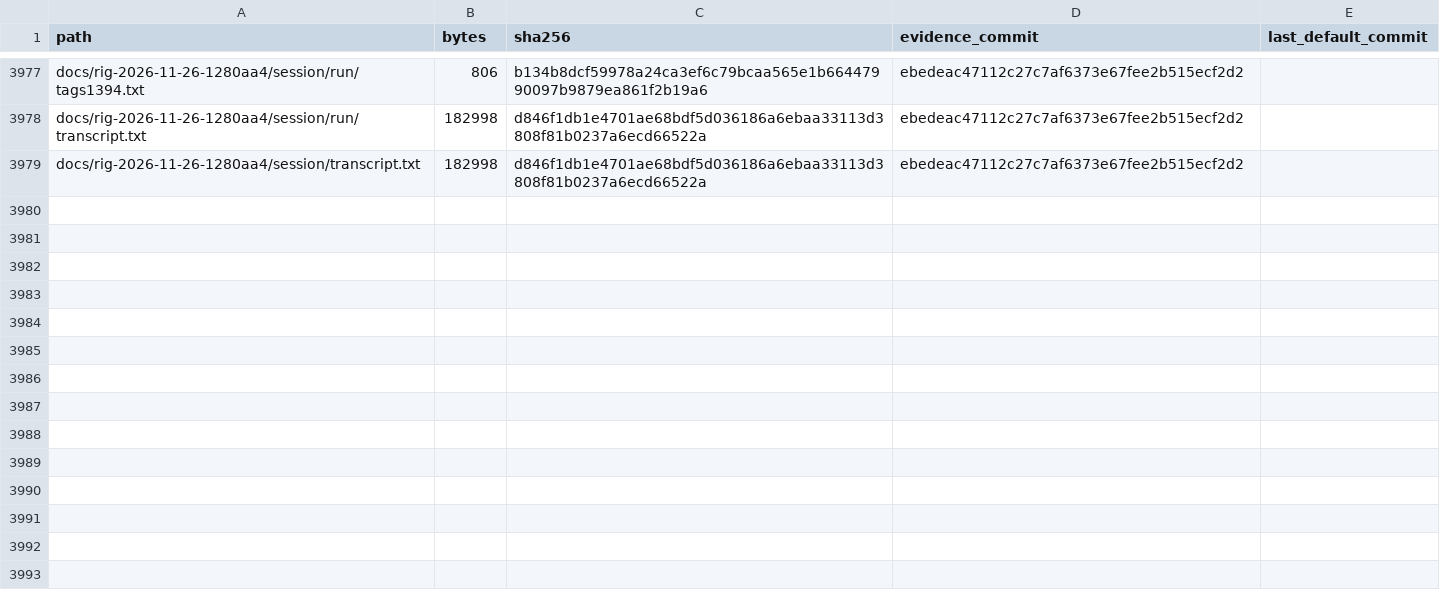
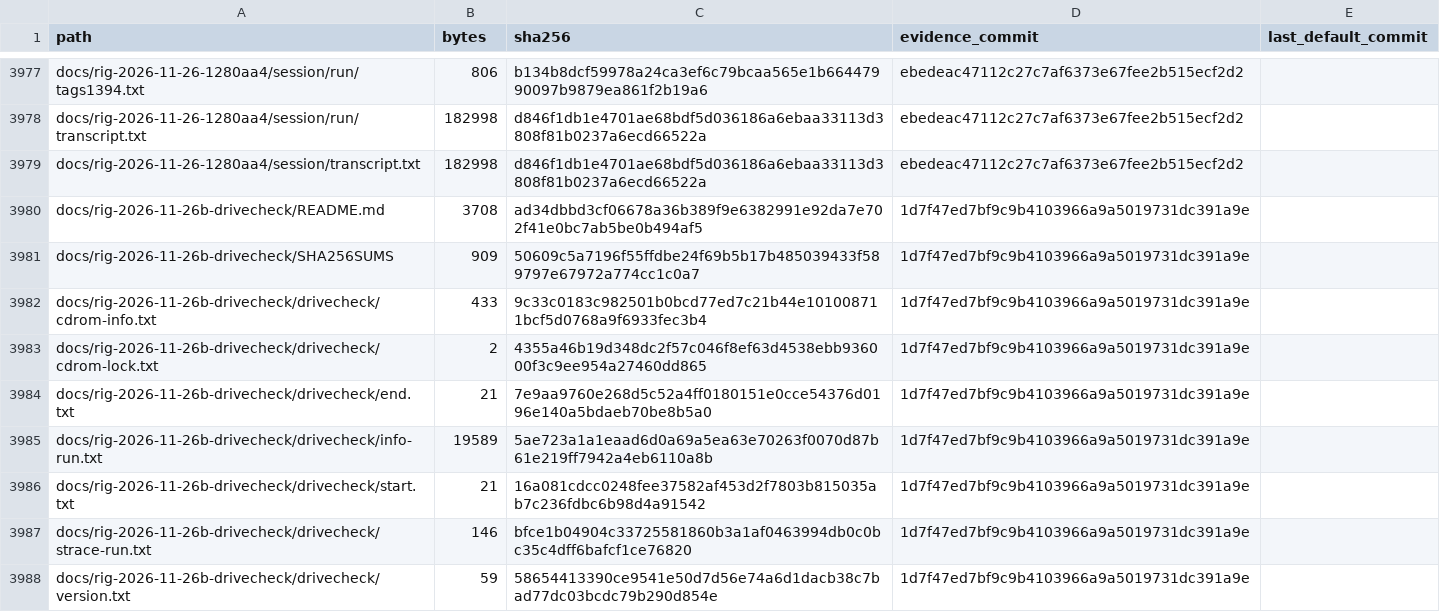
Before and after one commit to rmccann-hub/cyanrip, a TSV file: docs/evidence-manifest.tsv, drawn as a sheet; only a part is shown, gaps mark what is left out; the diff names each change by its address in the sheet, - before the commit and + after, or states it on an @@ line.

```diff
--- a/docs/evidence-manifest.tsv
+++ b/docs/evidence-manifest.tsv
+row 3980: docs/rig-2026-11-26b-drivecheck/README.md | 3708 | ad34dbbd3cf06678a36b389f9e6382991e92da7e702f41e0bc7ab5be0b494af5 | 1d7f47ed7bf9c9b4103966a9a5019731dc391a9e
+row 3981: docs/rig-2026-11-26b-drivecheck/SHA256SUMS | 909 | 50609c5a7196f55ffdbe24f69b5b17b485039433f589797e67972a774cc1c0a7 | 1d7f47ed7bf9c9b4103966a9a5019731dc391a9e
+row 3982: docs/rig-2026-11-26b-drivecheck/drivecheck/cdrom-info.txt | 433 | 9c33c0183c982501b0bcd77ed7c21b44e101008711bcf5d0768a9f6933fec3b4 | 1d7f47ed7bf9c9b4103966a9a5019731dc391a9e
+row 3983: docs/rig-2026-11-26b-drivecheck/drivecheck/cdrom-lock.txt | 2 | 4355a46b19d348dc2f57c046f8ef63d4538ebb936000f3c9ee954a27460dd865 | 1d7f47ed7bf9c9b4103966a9a5019731dc391a9e
+row 3984: docs/rig-2026-11-26b-drivecheck/drivecheck/end.txt | 21 | 7e9aa9760e268d5c52a4ff0180151e0cce54376d0196e140a5bdaeb70be8b5a0 | 1d7f47ed7bf9c9b4103966a9a5019731dc391a9e
+row 3985: docs/rig-2026-11-26b-drivecheck/drivecheck/info-run.txt | 19589 | 5ae723a1a1eaad6d0a69a5ea63e70263f0070d87b61e219ff7942a4eb6110a8b | 1d7f47ed7bf9c9b4103966a9a5019731dc391a9e
+row 3986: docs/rig-2026-11-26b-drivecheck/drivecheck/start.txt | 21 | 16a081cdcc0248fee37582af453d2f7803b815035ab7c236fdbc6b98d4a91542 | 1d7f47ed7bf9c9b4103966a9a5019731dc391a9e
+row 3987: docs/rig-2026-11-26b-drivecheck/drivecheck/strace-run.txt | 146 | bfce1b04904c33725581860b3a1af0463994db0c0bc35c4dff6bafcf1ce76820 | 1d7f47ed7bf9c9b4103966a9a5019731dc391a9e
+row 3988: docs/rig-2026-11-26b-drivecheck/drivecheck/version.txt | 59 | 58654413390ce9541e50d7d56e74a6d1dacb38c7bad77dc03bcdc79b290d854e | 1d7f47ed7bf9c9b4103966a9a5019731dc391a9e
```
Also changed, not shown: 4 other files.
